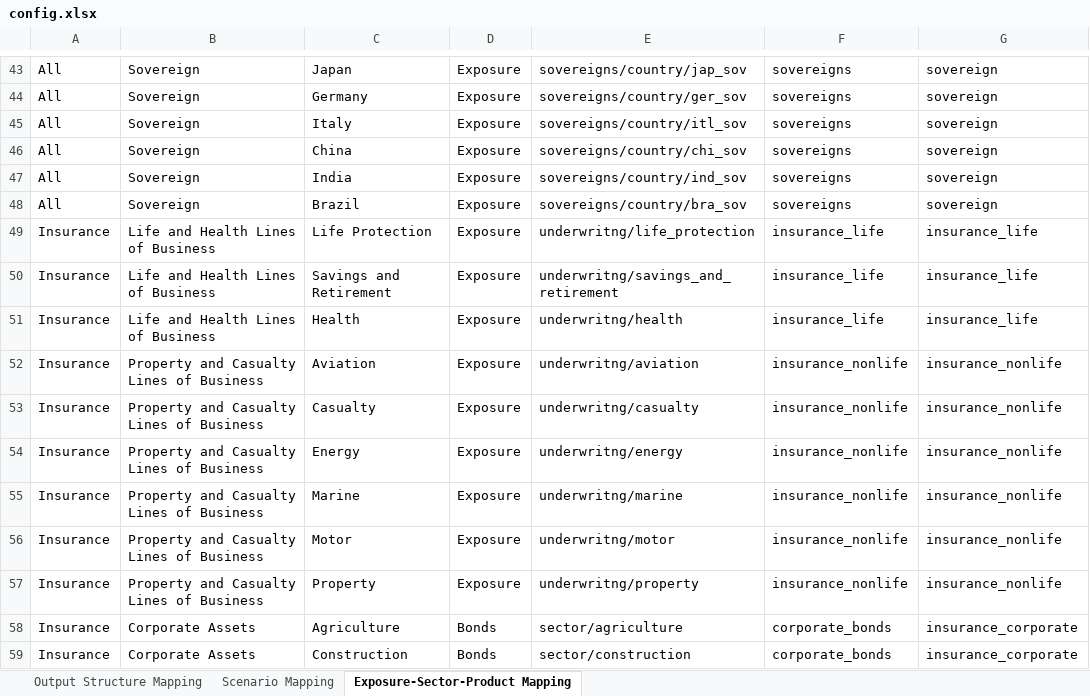
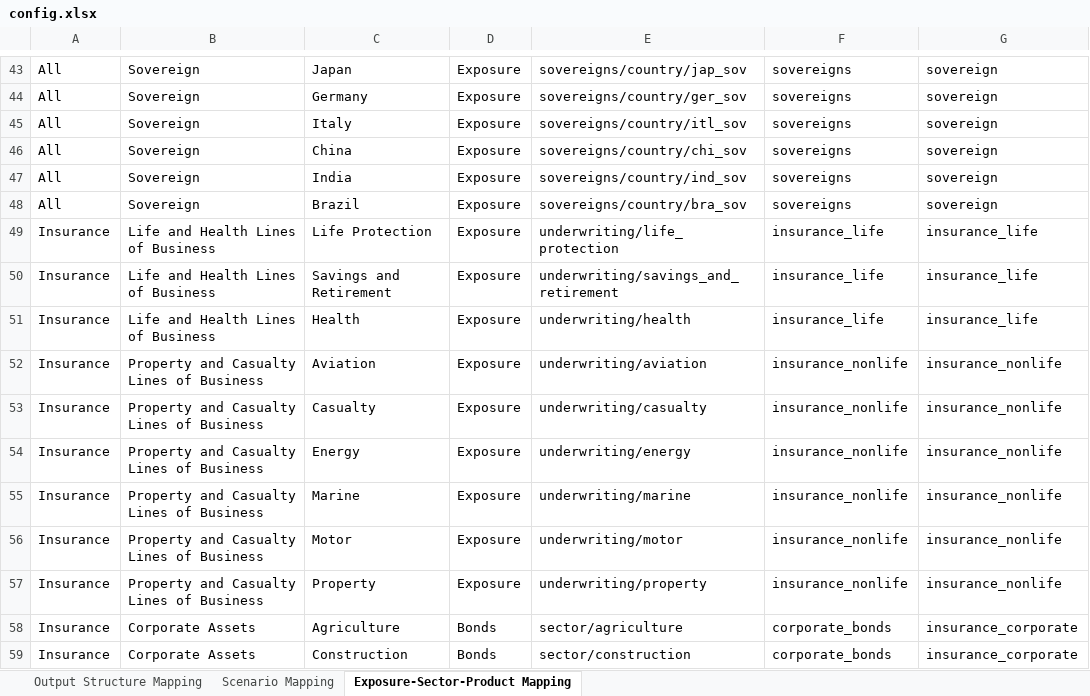
Before and after one commit to derekhoyi/climate_narrative, an Excel workbook: src/assets/config/config.xlsx, sheet Exposure-Sector-Product Mapping, drawn as a sheet; only a part is shown, gaps mark what is left out; values as stored, in another font and other column widths than the file's, no borders; the diff names each change by its address in the sheet, - before the commit and + after, or states it on an @@ line.

```diff
--- a/src/assets/config/config.xlsx (sheet Exposure-Sector-Product Mapping)
+++ b/src/assets/config/config.xlsx (sheet Exposure-Sector-Product Mapping)
-E49: underwritng/life_protection
+E49: underwriting/life_protection
-E50: underwritng/savings_and_retirement
+E50: underwriting/savings_and_retirement
-E51: underwritng/health
+E51: underwriting/health
-E52: underwritng/aviation
+E52: underwriting/aviation
-E53: underwritng/casualty
+E53: underwriting/casualty
-E54: underwritng/energy
+E54: underwriting/energy
-E55: underwritng/marine
+E55: underwriting/marine
-E56: underwritng/motor
+E56: underwriting/motor
-E57: underwritng/property
+E57: underwriting/property
```
Also changed, not shown: 6 other files.
